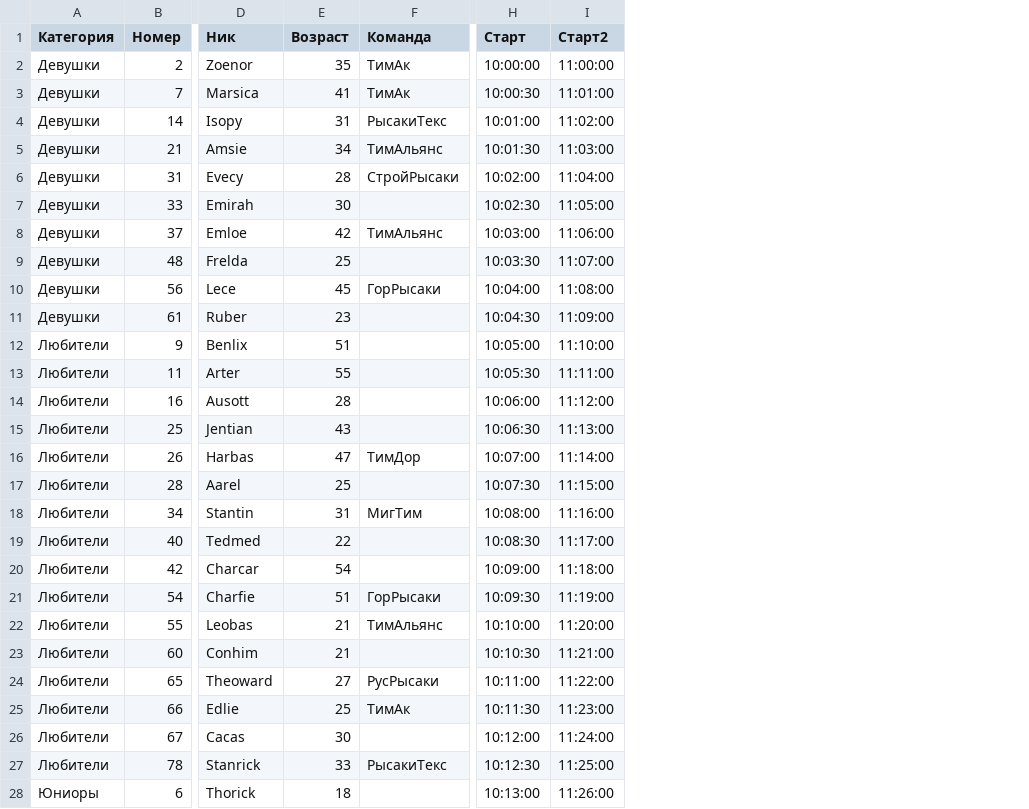
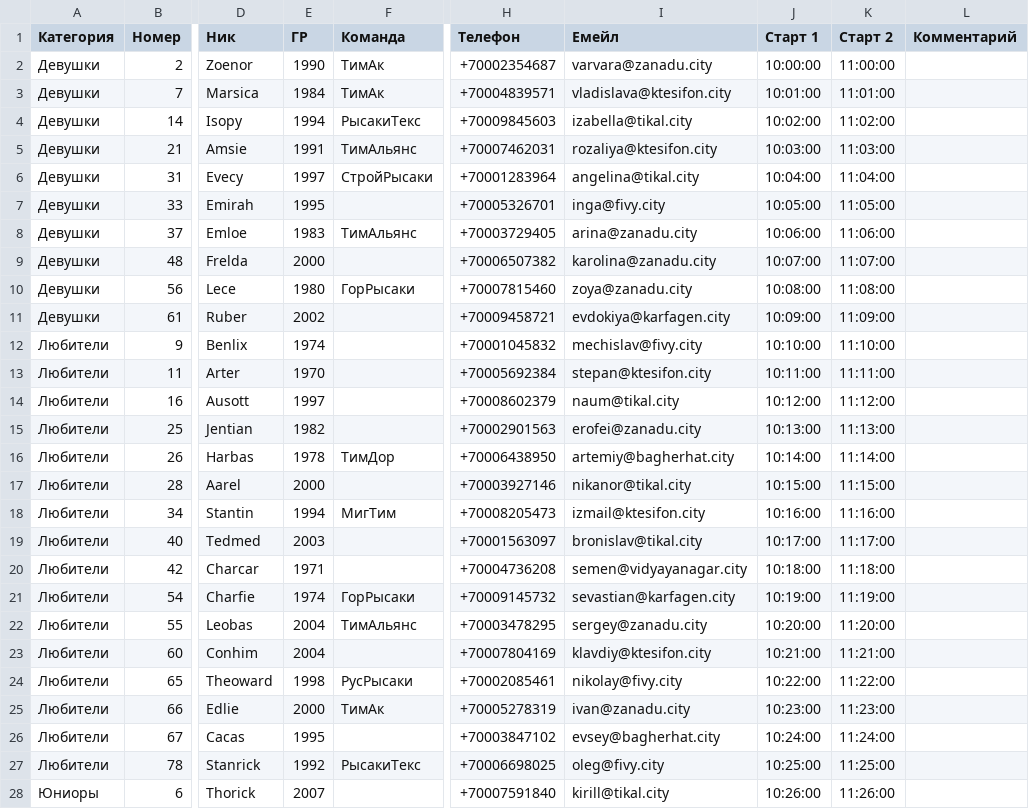
Before and after one commit to Syutkin/entime-main, a CSV file: startlist.csv, drawn as a sheet; only a part is shown, gaps mark what is left out; removed rows and columns are numbered as before the commit, all else as after; the diff covers the shown part only; the diff names each change by its address in the sheet, - before the commit and + after, or states it on an @@ line.

```diff
--- a/startlist.csv
+++ b/startlist.csv
-column E (Возраст), rows 2-28: 35 | 41 | 31 | 34 | 28 | 30 | 42 | 25 | 45 | 23 | 51 | 55 | 28 | 43 | 47 | 25 | 31 | 22 | 54 | 51 | 21 | 21 | 27 | 25 | 30 | 33 | 18
+column E (ГР), rows 2-28: 1990 | 1984 | 1994 | 1991 | 1997 | 1995 | 1983 | 2000 | 1980 | 2002 | 1974 | 1970 | 1997 | 1982 | 1978 | 2000 | 1994 | 2003 | 1971 | 1974 | 2004 | 2004 | 1998 | 2000 | 1995 | 1992 | 2007
+column H (Телефон), rows 2-28: +70002354687 | +70004839571 | +70009845603 | +70007462031 | +70001283964 | +70005326701 | +70003729405 | +70006507382 | +70007815460 | +70009458721 | +70001045832 | +70005692384 | +70008602379 | +70002901563 | +70006438950 | +70003927146 | +70008205473 | +70001563097 | +70004736208 | +70009145732 | +70003478295 | +70007804169 | +70002085461 | +70005278319 | +70003847102 | +70006698025 | +70007591840
+column I (Емейл), rows 2-28: varvara@zanadu.city | vladislava@ktesifon.city | izabella@tikal.city | rozaliya@ktesifon.city | angelina@tikal.city | inga@fivy.city | arina@zanadu.city | karolina@zanadu.city | zoya@zanadu.city | evdokiya@karfagen.city | mechislav@fivy.city | stepan@ktesifon.city | naum@tikal.city | erofei@zanadu.city | artemiy@bagherhat.city | nikanor@tikal.city | izmail@ktesifon.city | bronislav@tikal.city | semen@vidyayanagar.city | sevastian@karfagen.city | sergey@zanadu.city | klavdiy@ktesifon.city | nikolay@fivy.city | ivan@zanadu.city | evsey@bagherhat.city | oleg@fivy.city | kirill@tikal.city
+column L (Комментарий), empty
-J1: Старт
+J1: Старт 1
-K1: Старт2
+K1: Старт 2
-J3 (Старт 1): 10:00:30
+J3 (Старт 1): 10:01:00
-J4 (Старт 1): 10:01:00
+J4 (Старт 1): 10:02:00
-J5 (Старт 1): 10:01:30
+J5 (Старт 1): 10:03:00
-J6 (Старт 1): 10:02:00
+J6 (Старт 1): 10:04:00
-J7 (Старт 1): 10:02:30
+J7 (Старт 1): 10:05:00
-J8 (Старт 1): 10:03:00
+J8 (Старт 1): 10:06:00
-J9 (Старт 1): 10:03:30
+J9 (Старт 1): 10:07:00
-J10 (Старт 1): 10:04:00
+J10 (Старт 1): 10:08:00
-J11 (Старт 1): 10:04:30
+J11 (Старт 1): 10:09:00
-J12 (Старт 1): 10:05:00
+J12 (Старт 1): 10:10:00
-J13 (Старт 1): 10:05:30
+J13 (Старт 1): 10:11:00
-J14 (Старт 1): 10:06:00
+J14 (Старт 1): 10:12:00
-J15 (Старт 1): 10:06:30
+J15 (Старт 1): 10:13:00
-J16 (Старт 1): 10:07:00
+J16 (Старт 1): 10:14:00
-J17 (Старт 1): 10:07:30
+J17 (Старт 1): 10:15:00
-J18 (Старт 1): 10:08:00
+J18 (Старт 1): 10:16:00
-J19 (Старт 1): 10:08:30
+J19 (Старт 1): 10:17:00
-J20 (Старт 1): 10:09:00
+J20 (Старт 1): 10:18:00
-J21 (Старт 1): 10:09:30
+J21 (Старт 1): 10:19:00
-J22 (Старт 1): 10:10:00
+J22 (Старт 1): 10:20:00
-J23 (Старт 1): 10:10:30
+J23 (Старт 1): 10:21:00
-J24 (Старт 1): 10:11:00
+J24 (Старт 1): 10:22:00
-J25 (Старт 1): 10:11:30
+J25 (Старт 1): 10:23:00
-J26 (Старт 1): 10:12:00
+J26 (Старт 1): 10:24:00
-J27 (Старт 1): 10:12:30
+J27 (Старт 1): 10:25:00
-J28 (Старт 1): 10:13:00
+J28 (Старт 1): 10:26:00
```
Also changed, not shown: 52 edited cells elsewhere in this file, 15 other files.
